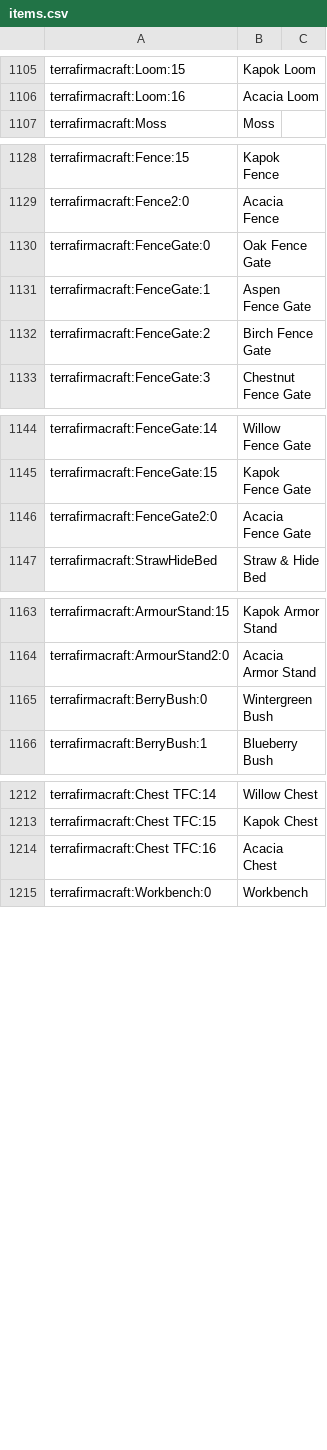
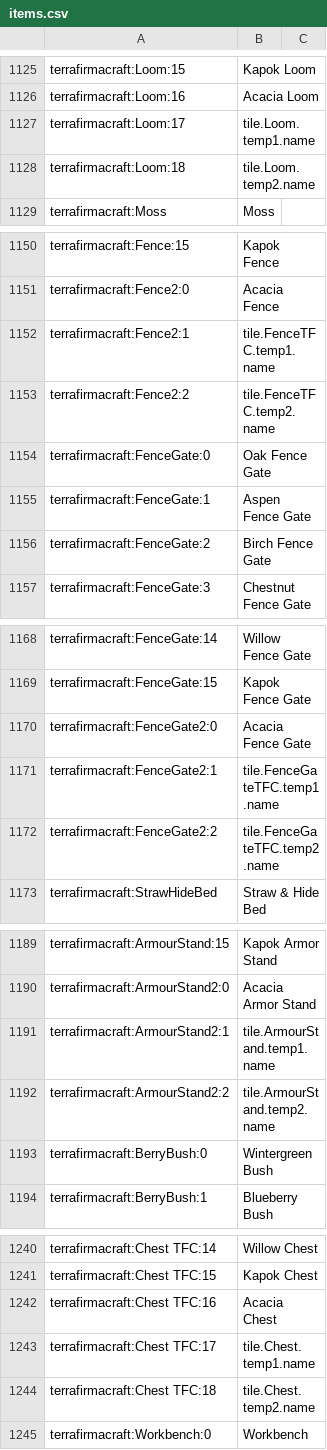
Before and after one commit to wormzjl/Project-PFAA, a CSV file: config/AppliedEnergistics2/recipes/items.csv, drawn as a sheet; only a part is shown, gaps mark what is left out; the diff covers the shown part only.

```diff
--- a/config/AppliedEnergistics2/recipes/items.csv
+++ b/config/AppliedEnergistics2/recipes/items.csv
@@ -1106,2 +1126,4 @@ terrafirmacraft:Loom:15, Kapok Loom
 terrafirmacraft:Loom:16, Acacia Loom
+terrafirmacraft:Loom:17, tile.Loom.temp1.name
+terrafirmacraft:Loom:18, tile.Loom.temp2.name
 terrafirmacraft:Moss, Moss
@@ -1129,2 +1151,4 @@ terrafirmacraft:Fence:15, Kapok Fence
 terrafirmacraft:Fence2:0, Acacia Fence
+terrafirmacraft:Fence2:1, tile.FenceTFC.temp1.name
+terrafirmacraft:Fence2:2, tile.FenceTFC.temp2.name
 terrafirmacraft:FenceGate:0, Oak Fence Gate
@@ -1146,2 +1170,4 @@ terrafirmacraft:FenceGate:15, Kapok Fence Gate
 terrafirmacraft:FenceGate2:0, Acacia Fence Gate
+terrafirmacraft:FenceGate2:1, tile.FenceGateTFC.temp1.name
+terrafirmacraft:FenceGate2:2, tile.FenceGateTFC.temp2.name
 terrafirmacraft:StrawHideBed, Straw & Hide Bed
@@ -1164,2 +1190,4 @@ terrafirmacraft:ArmourStand:15, Kapok Armor Stand
 terrafirmacraft:ArmourStand2:0, Acacia Armor Stand
+terrafirmacraft:ArmourStand2:1, tile.ArmourStand.temp1.name
+terrafirmacraft:ArmourStand2:2, tile.ArmourStand.temp2.name
 terrafirmacraft:BerryBush:0, Wintergreen Bush
@@ -1214,2 +1242,4 @@ terrafirmacraft:Chest TFC:15, Kapok Chest
 terrafirmacraft:Chest TFC:16, Acacia Chest
+terrafirmacraft:Chest TFC:17, tile.Chest.temp1.name
+terrafirmacraft:Chest TFC:18, tile.Chest.temp2.name
 terrafirmacraft:Workbench:0, Workbench
```
Also changed, not shown: 40 added rows and 31 moved rows elsewhere in this file, 33 other files.
